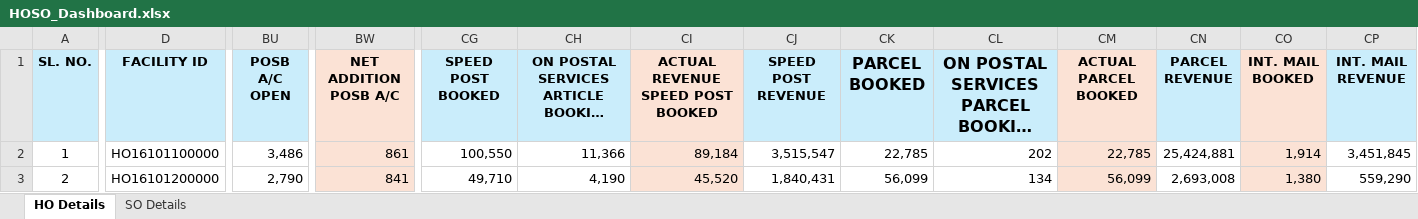
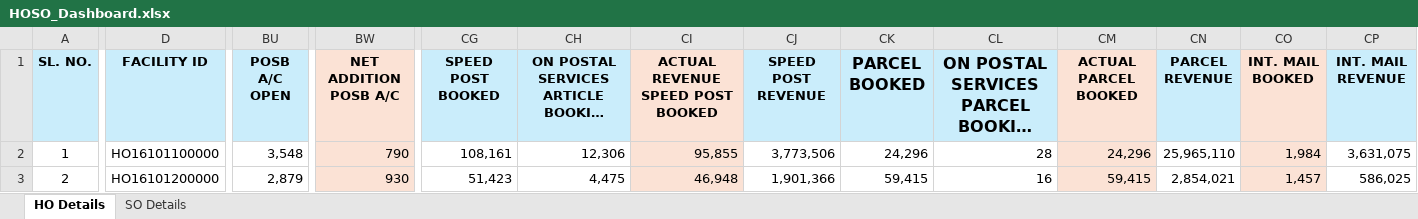
Before and after one commit to tejasparmar7855-hash/HOSOPostalWarrior2026-27, an Excel workbook: HOSO_Dashboard.xlsx, sheet HO Details, drawn as a sheet; only a part is shown, gaps mark what is left out; long unchanged cells end in …; values as stored, in another font and other column widths than the file's, no borders; conditional formats not drawn; the diff covers the shown part only; the diff names each change by its address in the sheet, - before the commit and + after, or states it on an @@ line.

```diff
--- a/HOSO_Dashboard.xlsx (sheet HO Details)
+++ b/HOSO_Dashboard.xlsx (sheet HO Details)
-BU2 (POSB A/C OPEN): 3,486
+BU2 (POSB A/C OPEN): 3,548
-BW2 (NET ADDITION POSB A/C): 861
+BW2 (NET ADDITION POSB A/C): 790
-CG2 (SPEED POST BOOKED): 100,550
+CG2 (SPEED POST BOOKED): 108,161
-CH2: 11,366
+CH2: 12,306
-CI2 (ACTUAL REVENUE SPEED POST BOOKED): 89,184
+CI2 (ACTUAL REVENUE SPEED POST BOOKED): 95,855
-CJ2 (SPEED POST REVENUE): 3,515,547
+CJ2 (SPEED POST REVENUE): 3,773,506
-CK2 (PARCEL BOOKED): 22,785
+CK2 (PARCEL BOOKED): 24,296
-CL2: 202
+CL2: 28
-CM2 (ACTUAL PARCEL BOOKED): 22,785
+CM2 (ACTUAL PARCEL BOOKED): 24,296
-CN2 (PARCEL REVENUE): 25,424,881
+CN2 (PARCEL REVENUE): 25,965,110
-CO2 (INT. MAIL BOOKED): 1,914
+CO2 (INT. MAIL BOOKED): 1,984
-CP2 (INT. MAIL REVENUE): 3,451,845
+CP2 (INT. MAIL REVENUE): 3,631,075
-BU3 (POSB A/C OPEN): 2,790
+BU3 (POSB A/C OPEN): 2,879
-BW3 (NET ADDITION POSB A/C): 841
+BW3 (NET ADDITION POSB A/C): 930
-CG3 (SPEED POST BOOKED): 49,710
+CG3 (SPEED POST BOOKED): 51,423
-CH3: 4,190
+CH3: 4,475
-CI3 (ACTUAL REVENUE SPEED POST BOOKED): 45,520
+CI3 (ACTUAL REVENUE SPEED POST BOOKED): 46,948
-CJ3 (SPEED POST REVENUE): 1,840,431
+CJ3 (SPEED POST REVENUE): 1,901,366
-CK3 (PARCEL BOOKED): 56,099
+CK3 (PARCEL BOOKED): 59,415
-CL3: 134
+CL3: 16
-CM3 (ACTUAL PARCEL BOOKED): 56,099
+CM3 (ACTUAL PARCEL BOOKED): 59,415
-CN3 (PARCEL REVENUE): 2,693,008
+CN3 (PARCEL REVENUE): 2,854,021
-CO3 (INT. MAIL BOOKED): 1,380
+CO3 (INT. MAIL BOOKED): 1,457
-CP3 (INT. MAIL REVENUE): 559,290
+CP3 (INT. MAIL REVENUE): 586,025
```
Also changed, not shown: 2 added rows, 1 removed row, 278 edited cells and row numbers in column A elsewhere in this sheet, sheet SO Details.
